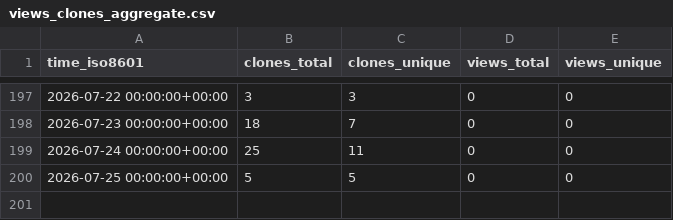
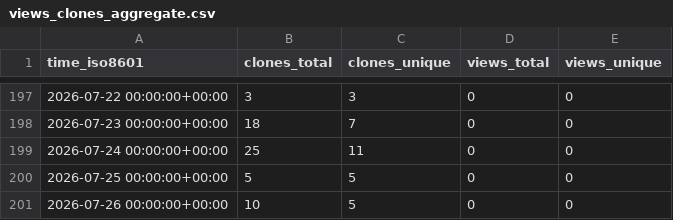
Before and after one commit to EarthSciML/WildlandFire.jl, a CSV file: EarthSciML/WildlandFire.jl/ghrs-data/views_clones_aggregate.csv, drawn as a sheet; only a part is shown, gaps mark what is left out.

```diff
--- a/EarthSciML/WildlandFire.jl/ghrs-data/views_clones_aggregate.csv
+++ b/EarthSciML/WildlandFire.jl/ghrs-data/views_clones_aggregate.csv
@@ -200 +200,2 @@ time_iso8601,clones_total,clones_unique,views_total,views_unique
 2026-07-25 00:00:00+00:00,5,5,0,0
+2026-07-26 00:00:00+00:00,10,5,0,0
```
Also changed, not shown: 1 other file.
